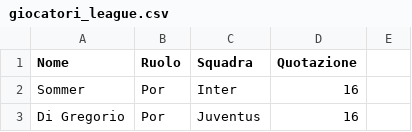
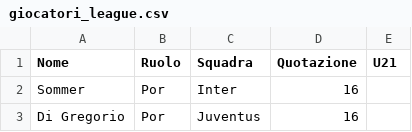
Before and after one commit to Ccezzionale/LegadegliEroi, a CSV file: giocatori_league.csv, drawn as a sheet; only a part is shown.

Commit message:
Update giocatori_league.csv

```diff
--- a/giocatori_league.csv
+++ b/giocatori_league.csv
@@ -1,2 +1,2 @@
-Nome,Ruolo,Squadra,Quotazione
+Nome,Ruolo,Squadra,Quotazione,U21
 Sommer, Por, Inter, 16
```
